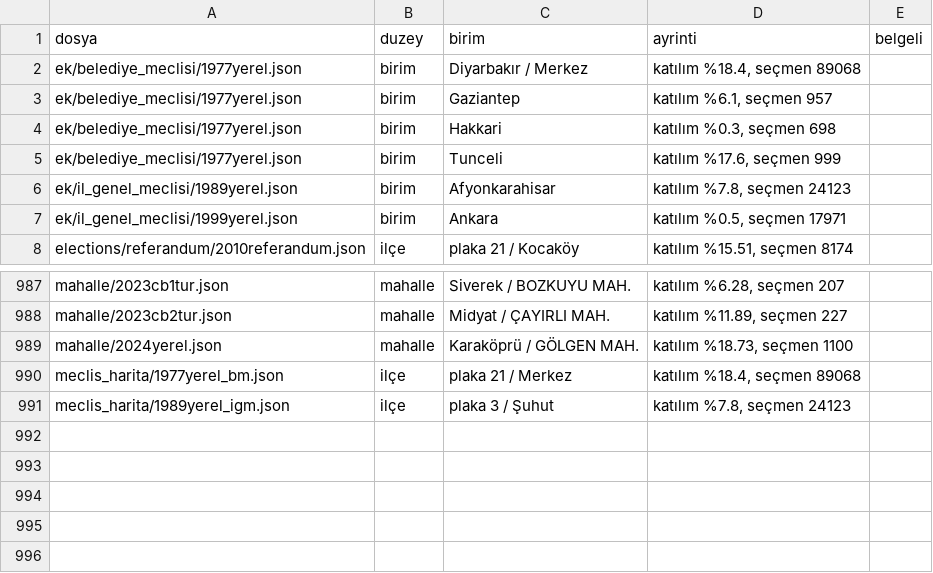
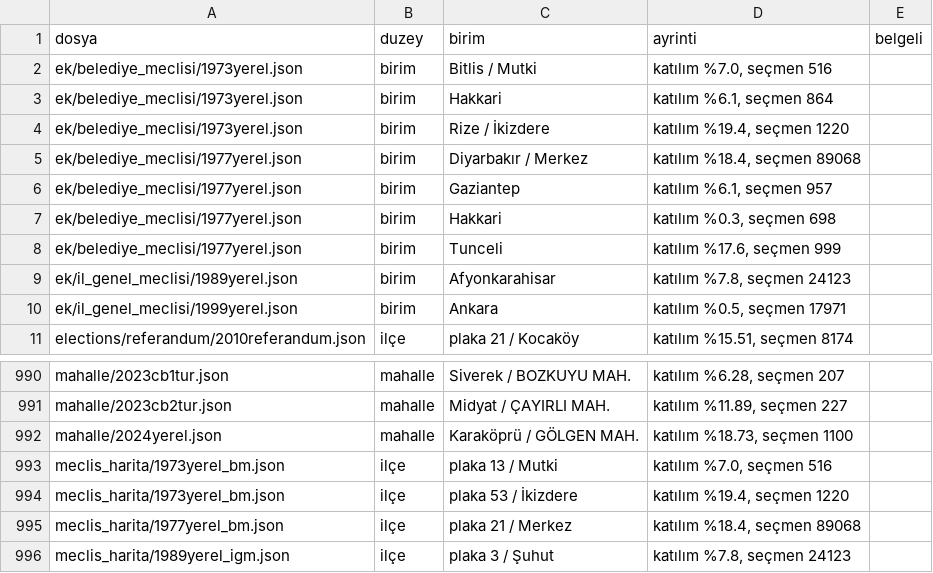
Before and after one commit to hamiKumbasae/turkiye-secim-haritasi, a CSV file: docs/rapor/veri_denetimi/KATILIM_COK_DUSUK.csv, drawn as a sheet; only a part is shown, gaps mark what is left out.

```diff
--- a/docs/rapor/veri_denetimi/KATILIM_COK_DUSUK.csv
+++ b/docs/rapor/veri_denetimi/KATILIM_COK_DUSUK.csv
@@ -1,2 +1,5 @@
 dosya,duzey,birim,ayrinti,belgeli
+ek/belediye_meclisi/1973yerel.json,birim,Bitlis / Mutki,"katılım %7.0, seçmen 516",
+ek/belediye_meclisi/1973yerel.json,birim,Hakkari,"katılım %6.1, seçmen 864",
+ek/belediye_meclisi/1973yerel.json,birim,Rize / İkizdere,"katılım %19.4, seçmen 1220",
 ek/belediye_meclisi/1977yerel.json,birim,Diyarbakır / Merkez,"katılım %18.4, seçmen 89068",
@@ -989,2 +992,4 @@ mahalle/2023cb2tur.json,mahalle,Midyat / ÇAYIRLI MAH.,"katılım %11.89, seçme
 mahalle/2024yerel.json,mahalle,Karaköprü / GÖLGEN MAH.,"katılım %18.73, seçmen 1100",
+meclis_harita/1973yerel_bm.json,ilçe,plaka 13 / Mutki,"katılım %7.0, seçmen 516",
+meclis_harita/1973yerel_bm.json,ilçe,plaka 53 / İkizdere,"katılım %19.4, seçmen 1220",
 meclis_harita/1977yerel_bm.json,ilçe,plaka 21 / Merkez,"katılım %18.4, seçmen 89068",
```
Also changed, not shown: docs/rapor/kapsam_tablosu.csv, docs/rapor/veri_denetimi/SECMEN_YOK_OY_VAR.csv, 28 other files.
